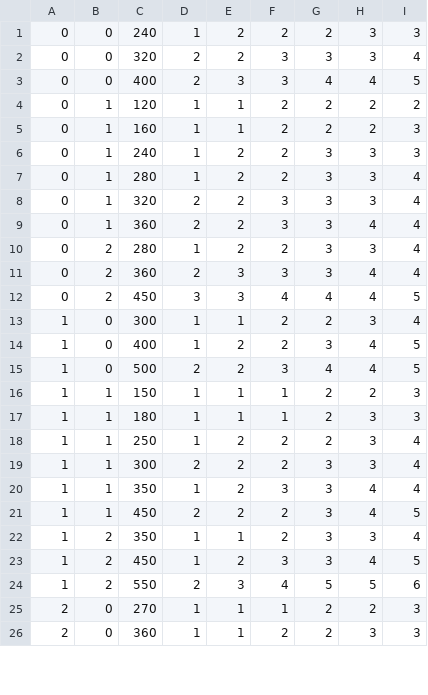
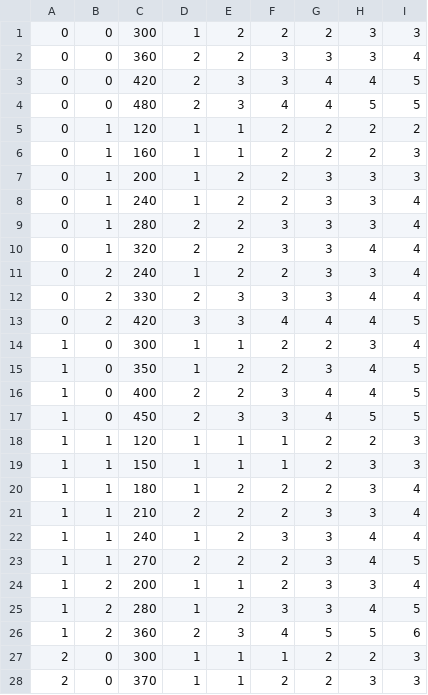
Before and after one commit to Arcant-Spell-Producktion/Project-Pentagram, a CSV file: Project-Pentagram/WorkingDir/CasterDatabase/CasterDatabase.csv, drawn as a sheet; only a part is shown; the diff covers the shown part only.

```diff
--- a/Project-Pentagram/WorkingDir/CasterDatabase/CasterDatabase.csv
+++ b/Project-Pentagram/WorkingDir/CasterDatabase/CasterDatabase.csv
@@ -1,26 +1,28 @@
-0,0,240,1,2,2,2,3,3
-0,0,320,2,2,3,3,3,4
-0,0,400,2,3,3,4,4,5
+0,0,300,1,2,2,2,3,3
+0,0,360,2,2,3,3,3,4
+0,0,420,2,3,3,4,4,5
+0,0,480,2,3,4,4,5,5
 0,1,120,1,1,2,2,2,2
 0,1,160,1,1,2,2,2,3
-0,1,240,1,2,2,3,3,3
-0,1,280,1,2,2,3,3,4
-0,1,320,2,2,3,3,3,4
-0,1,360,2,2,3,3,4,4
-0,2,280,1,2,2,3,3,4
-0,2,360,2,3,3,3,4,4
-0,2,450,3,3,4,4,4,5
+0,1,200,1,2,2,3,3,3
+0,1,240,1,2,2,3,3,4
+0,1,280,2,2,3,3,3,4
+0,1,320,2,2,3,3,4,4
+0,2,240,1,2,2,3,3,4
+0,2,330,2,3,3,3,4,4
+0,2,420,3,3,4,4,4,5
 1,0,300,1,1,2,2,3,4
-1,0,400,1,2,2,3,4,5
-1,0,500,2,2,3,4,4,5
-1,1,150,1,1,1,2,2,3
-1,1,180,1,1,1,2,3,3
-1,1,250,1,2,2,2,3,4
-1,1,300,2,2,2,3,3,4
-1,1,350,1,2,3,3,4,4
-1,1,450,2,2,2,3,4,5
-1,2,350,1,1,2,3,3,4
-1,2,450,1,2,3,3,4,5
-1,2,550,2,3,4,5,5,6
-2,0,270,1,1,1,2,2,3
-2,0,360,1,1,2,2,3,3
+1,0,350,1,2,2,3,4,5
+1,0,400,2,2,3,4,4,5
+1,0,450,2,3,3,4,5,5
+1,1,120,1,1,1,2,2,3
+1,1,150,1,1,1,2,3,3
+1,1,180,1,2,2,2,3,4
+1,1,210,2,2,2,3,3,4
+1,1,240,1,2,3,3,4,4
+1,1,270,2,2,2,3,4,5
+1,2,200,1,1,2,3,3,4
+1,2,280,1,2,3,3,4,5
+1,2,360,2,3,4,5,5,6
+2,0,300,1,1,1,2,2,3
+2,0,370,1,1,2,2,3,3
```
Also changed, not shown: 2 added rows and 5 edited cells elsewhere in this file, 2 other files.
